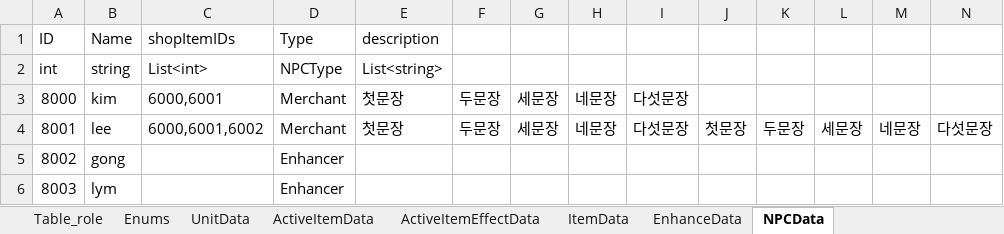
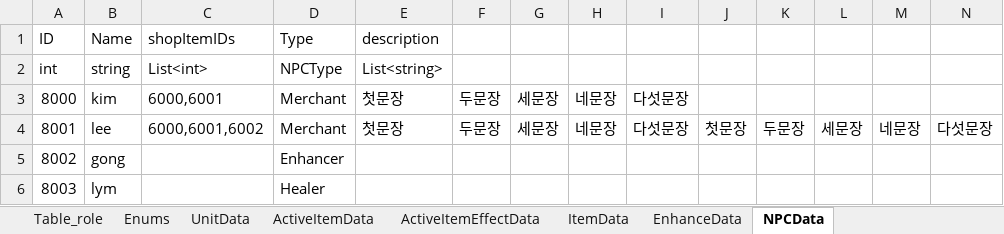
Before and after one commit to autos1123/CodeLike, an Excel workbook: Assets/DataTable/Data.xlsx, sheet NPCData, drawn as a sheet; values as stored, in another font and other column widths than the file's, no borders; the diff names each change by its address in the sheet, - before the commit and + after, or states it on an @@ line.

```diff
--- a/Assets/DataTable/Data.xlsx (sheet NPCData)
+++ b/Assets/DataTable/Data.xlsx (sheet NPCData)
-D6: Enhancer
+D6: Healer
```
Also changed, not shown: 23 other files.
